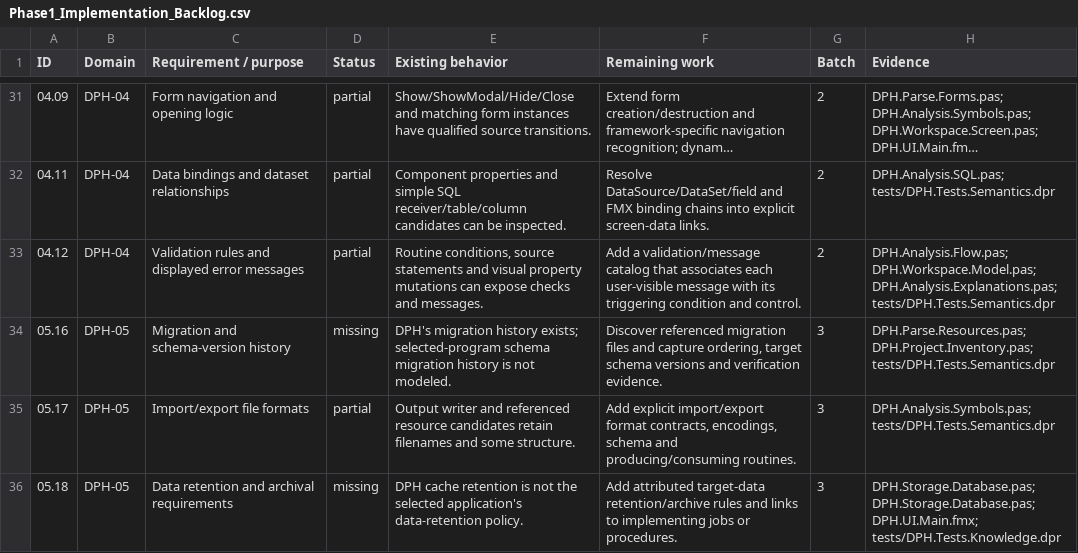
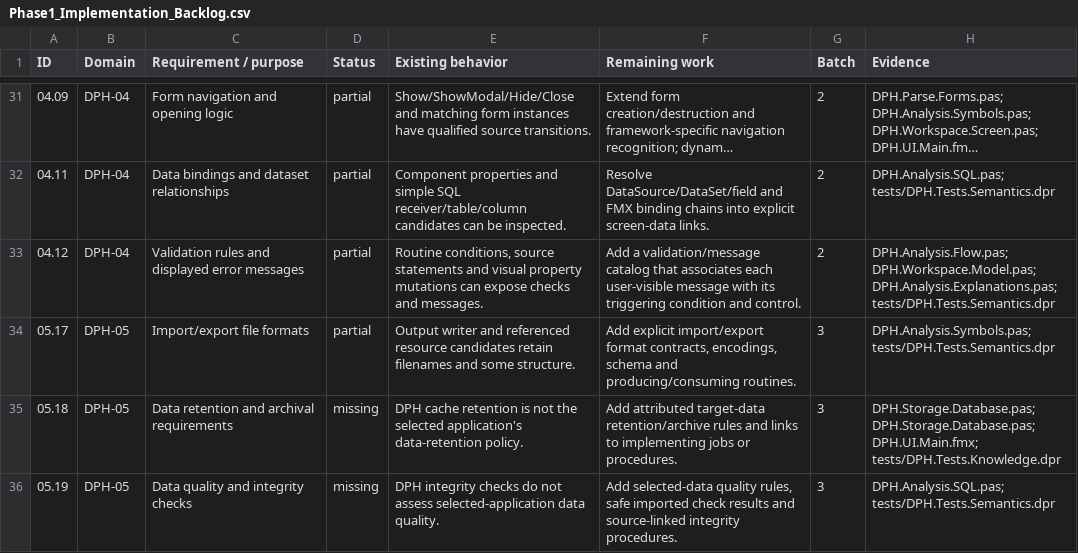
Before and after one commit to DelphiProjectHandoff/DelphiProjectHandoff, a CSV file: docs/Phase1_Implementation_Backlog.csv, drawn as a sheet; only a part is shown, gaps mark what is left out; the shorter side is filled out with more unchanged rows; long unchanged cells end in …; the diff names each change by its address in the sheet, - before the commit and + after, or states it on an @@ line.

Commit message:
Implement captured migration and schema-version history for requirement 05.16

```diff
--- a/docs/Phase1_Implementation_Backlog.csv
+++ b/docs/Phase1_Implementation_Backlog.csv
-row 34: 05.16 | DPH-05 | Migration and schema-version history | missing | DPH's migration history exists; selected-program schema migration history is not modeled. | Discover referenced migration files and capture ordering, target schema versions and verification evidence. | 3 | DPH.Parse.Resources.pas; DPH.Project.Inventory.pas; tests/DPH.Tests.Semantics.dpr
```
Also changed, not shown: 46 other files.
